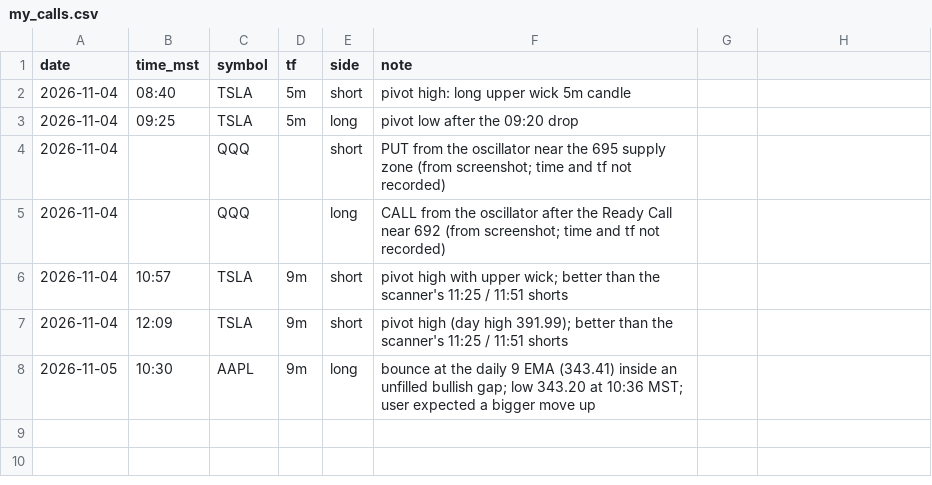
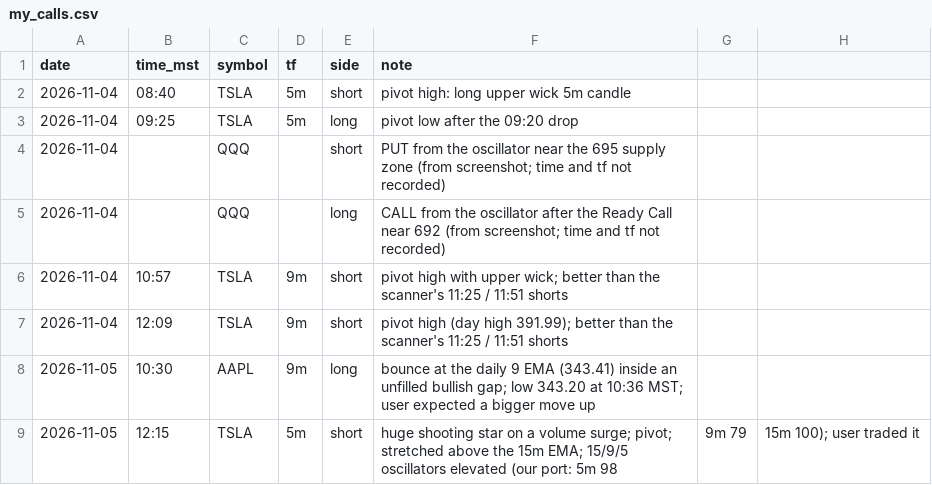
Before and after one commit to rurwiller/VPA-Trading, a CSV file: data/my_calls.csv, drawn as a sheet; the diff names each change by its address in the sheet, - before the commit and + after, or states it on an @@ line.

```diff
--- a/data/my_calls.csv
+++ b/data/my_calls.csv
+row 9: 2026-11-05 | 12:15 | TSLA | 5m | short | huge shooting star on a volume surge; pivot; stretched above the 15m EMA; 15/9/5 oscillators elevated (our port: 5m 98 | 9m 79 | 15m 100); user traded it
```
Also changed, not shown: 2 other files.
